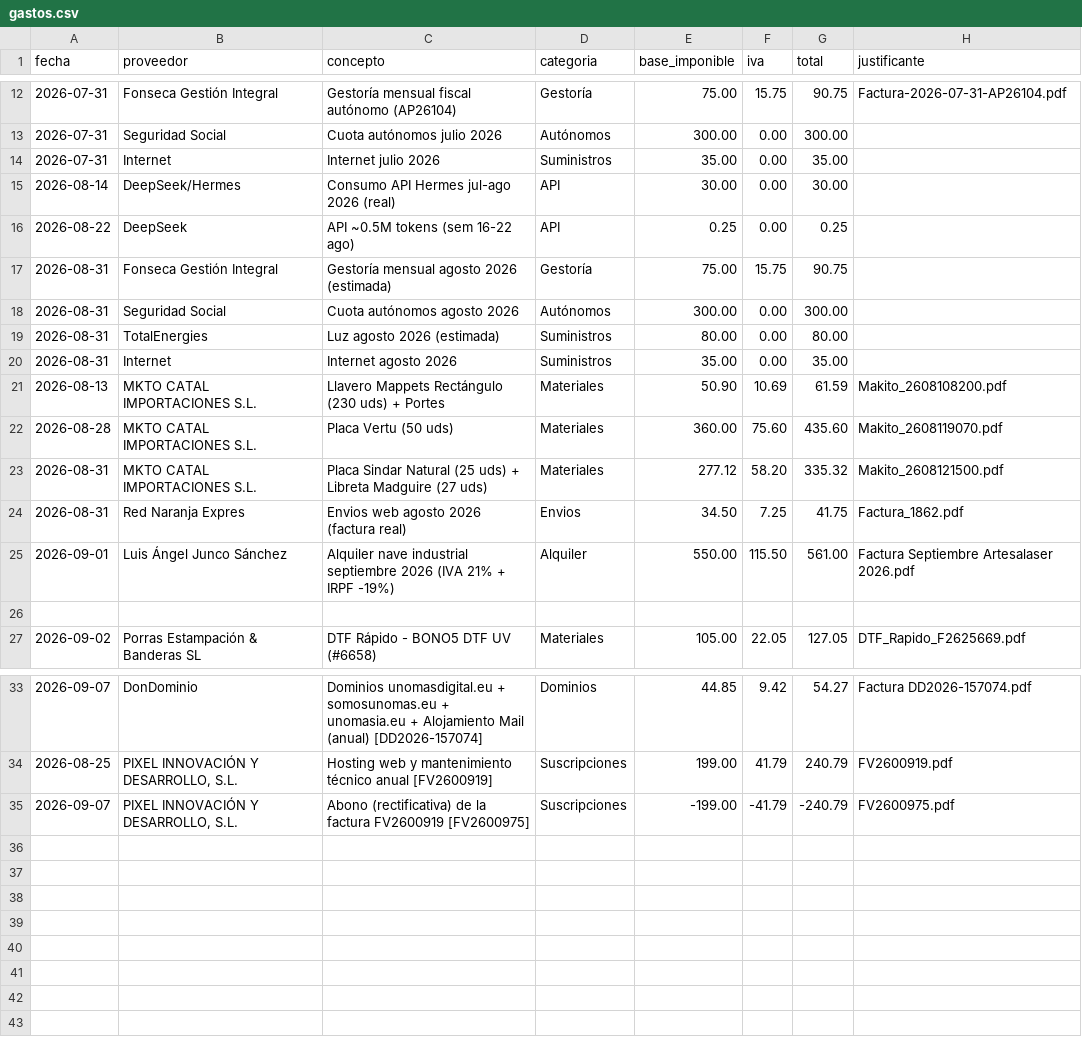
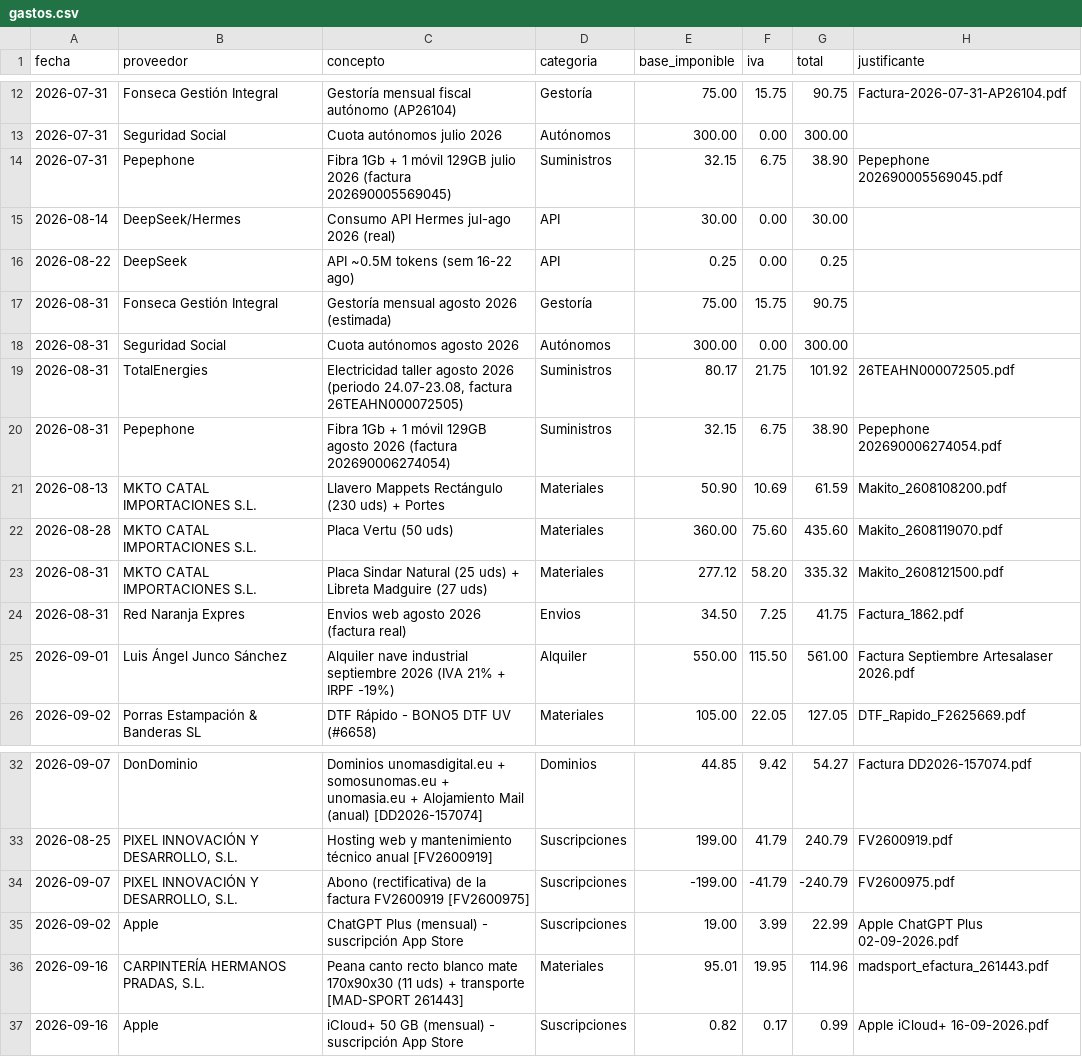
Before and after one commit to AntonioJose81/artesalaser-dashboard, a CSV file: gastos.csv, drawn as a sheet; only a part is shown, gaps mark what is left out.

Commit message:
Dashboard sem 22-25 sep: 3 recibidas nuevas (MAD-SPORT 261443 114,96 + Apple ChatGPT 22,99 + iCloud 0,99) y 3 estimadas sustituidas por factura real (Pepephone jul/ago 38,90 + luz agosto 101,92)

```diff
--- a/gastos.csv
+++ b/gastos.csv
@@ -13,3 +13,3 @@ fecha,proveedor,concepto,categoria,base_imponible,iva,total,justificante
 2026-07-31,Seguridad Social,Cuota autónomos julio 2026,Autónomos,300.00,0.00,300.00,
-2026-07-31,Internet,Internet julio 2026,Suministros,35.00,0.00,35.00,
+2026-07-31,Pepephone,Fibra 1Gb + 1 móvil 129GB julio 2026 (factura 202690005569045),Suministros,32.15,6.75,38.90,Pepephone 202690005569045.pdf
 2026-08-14,DeepSeek/Hermes,Consumo API Hermes jul-ago 2026 (real),API,30.00,0.00,30.00,
@@ -18,4 +18,4 @@ fecha,proveedor,concepto,categoria,base_imponible,iva,total,justificante
 2026-08-31,Seguridad Social,Cuota autónomos agosto 2026,Autónomos,300.00,0.00,300.00,
-2026-08-31,TotalEnergies,Luz agosto 2026 (estimada),Suministros,80.00,0.00,80.00,
-2026-08-31,Internet,Internet agosto 2026,Suministros,35.00,0.00,35.00,
+2026-08-31,TotalEnergies,"Electricidad taller agosto 2026 (periodo 24.07-23.08, factura 26TEAHN000072505)",Suministros,80.17,21.75,101.92,26TEAHN000072505.pdf
+2026-08-31,Pepephone,Fibra 1Gb + 1 móvil 129GB agosto 2026 (factura 202690006274054),Suministros,32.15,6.75,38.90,Pepephone 202690006274054.pdf
 2026-08-13,MKTO CATAL IMPORTACIONES S.L.,Llavero Mappets Rectángulo (230 uds) + Portes,Materiales,50.90,10.69,61.59,Makito_2608108200.pdf
@@ -25,3 +25,2 @@ fecha,proveedor,concepto,categoria,base_imponible,iva,total,justificante
 2026-09-01,Luis Ángel Junco Sánchez,Alquiler nave industrial septiembre 2026 (IVA 21% + IRPF -19%),Alquiler,550.00,115.50,561.00,Factura Septiembre Artesalaser 2026.pdf
-
 2026-09-02,Porras Estampación & Banderas SL,DTF Rápido - BONO5 DTF UV (#6658),Materiales,105.00,22.05,127.05,DTF_Rapido_F2625669.pdf
@@ -35 +34,4 @@ fecha,proveedor,concepto,categoria,base_imponible,iva,total,justificante
 2026-09-07,"PIXEL INNOVACIÓN Y DESARROLLO, S.L.",Abono (rectificativa) de la factura FV2600919 [FV2600975],Suscripciones,-199.00,-41.79,-240.79,FV2600975.pdf
+2026-09-02,Apple,ChatGPT Plus (mensual) - suscripción App Store,Suscripciones,19.00,3.99,22.99,Apple ChatGPT Plus 02-09-2026.pdf
+2026-09-16,"CARPINTERÍA HERMANOS PRADAS, S.L.",Peana canto recto blanco mate 170x90x30 (11 uds) + transporte [MAD-SPORT 261443],Materiales,95.01,19.95,114.96,madsport_efactura_261443.pdf
+2026-09-16,Apple,iCloud+ 50 GB (mensual) - suscripción App Store,Suscripciones,0.82,0.17,0.99,Apple iCloud+ 16-09-2026.pdf
```
Also changed, not shown: 1 other file.
